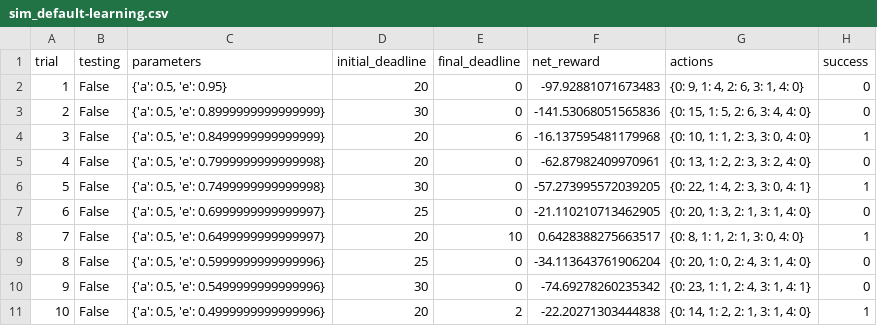
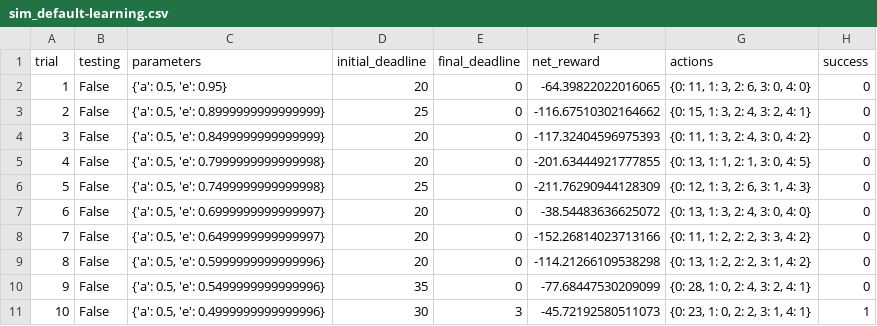
Before and after one commit to Jetafull/machine-learning, a CSV file: projects/smartcab/logs/sim_default-learning.csv, drawn as a sheet; only a part is shown; the diff covers the shown part only.

Commit message:
smartcab: 2nd submmision, q7 ver1

```diff
--- a/projects/smartcab/logs/sim_default-learning.csv
+++ b/projects/smartcab/logs/sim_default-learning.csv
@@ -1,11 +1,11 @@
 trial,testing,parameters,initial_deadline,final_deadline,net_reward,actions,success
-1,False,"{'a': 0.5, 'e': 0.95}",20,0,-97.92881071673483,"{0: 9, 1: 4, 2: 6, 3: 1, 4: 0}",0
-2,False,"{'a': 0.5, 'e': 0.8999999999999999}",30,0,-141.53068051565836,"{0: 15, 1: 5, 2: 6, 3: 4, 4: 0}",0
-3,False,"{'a': 0.5, 'e': 0.8499999999999999}",20,6,-16.137595481179968,"{0: 10, 1: 1, 2: 3, 3: 0, 4: 0}",1
-4,False,"{'a': 0.5, 'e': 0.7999999999999998}",20,0,-62.87982409970961,"{0: 13, 1: 2, 2: 3, 3: 2, 4: 0}",0
-5,False,"{'a': 0.5, 'e': 0.7499999999999998}",30,0,-57.273995572039205,"{0: 22, 1: 4, 2: 3, 3: 0, 4: 1}",1
-6,False,"{'a': 0.5, 'e': 0.6999999999999997}",25,0,-21.110210713462905,"{0: 20, 1: 3, 2: 1, 3: 1, 4: 0}",0
-7,False,"{'a': 0.5, 'e': 0.6499999999999997}",20,10,0.6428388275663517,"{0: 8, 1: 1, 2: 1, 3: 0, 4: 0}",1
-8,False,"{'a': 0.5, 'e': 0.5999999999999996}",25,0,-34.113643761906204,"{0: 20, 1: 0, 2: 4, 3: 1, 4: 0}",0
-9,False,"{'a': 0.5, 'e': 0.5499999999999996}",30,0,-74.69278260235342,"{0: 23, 1: 1, 2: 4, 3: 1, 4: 1}",0
-10,False,"{'a': 0.5, 'e': 0.4999999999999996}",20,2,-22.20271303444838,"{0: 14, 1: 2, 2: 1, 3: 1, 4: 0}",1
+1,False,"{'a': 0.5, 'e': 0.95}",20,0,-64.39822022016065,"{0: 11, 1: 3, 2: 6, 3: 0, 4: 0}",0
+2,False,"{'a': 0.5, 'e': 0.8999999999999999}",25,0,-116.67510302164662,"{0: 15, 1: 3, 2: 4, 3: 2, 4: 1}",0
+3,False,"{'a': 0.5, 'e': 0.8499999999999999}",20,0,-117.32404596975393,"{0: 11, 1: 3, 2: 4, 3: 0, 4: 2}",0
+4,False,"{'a': 0.5, 'e': 0.7999999999999998}",20,0,-201.63444921777855,"{0: 13, 1: 1, 2: 1, 3: 0, 4: 5}",0
+5,False,"{'a': 0.5, 'e': 0.7499999999999998}",25,0,-211.76290944128309,"{0: 12, 1: 3, 2: 6, 3: 1, 4: 3}",0
+6,False,"{'a': 0.5, 'e': 0.6999999999999997}",20,0,-38.54483636625072,"{0: 13, 1: 3, 2: 4, 3: 0, 4: 0}",0
+7,False,"{'a': 0.5, 'e': 0.6499999999999997}",20,0,-152.26814023713166,"{0: 11, 1: 2, 2: 2, 3: 3, 4: 2}",0
+8,False,"{'a': 0.5, 'e': 0.5999999999999996}",20,0,-114.21266109538298,"{0: 13, 1: 2, 2: 2, 3: 1, 4: 2}",0
+9,False,"{'a': 0.5, 'e': 0.5499999999999996}",35,0,-77.68447530209099,"{0: 28, 1: 0, 2: 4, 3: 2, 4: 1}",0
+10,False,"{'a': 0.5, 'e': 0.4999999999999996}",30,3,-45.72192580511073,"{0: 23, 1: 0, 2: 2, 3: 1, 4: 1}",1
```
Also changed, not shown: 80 edited cells elsewhere in this file, 7 other files.
